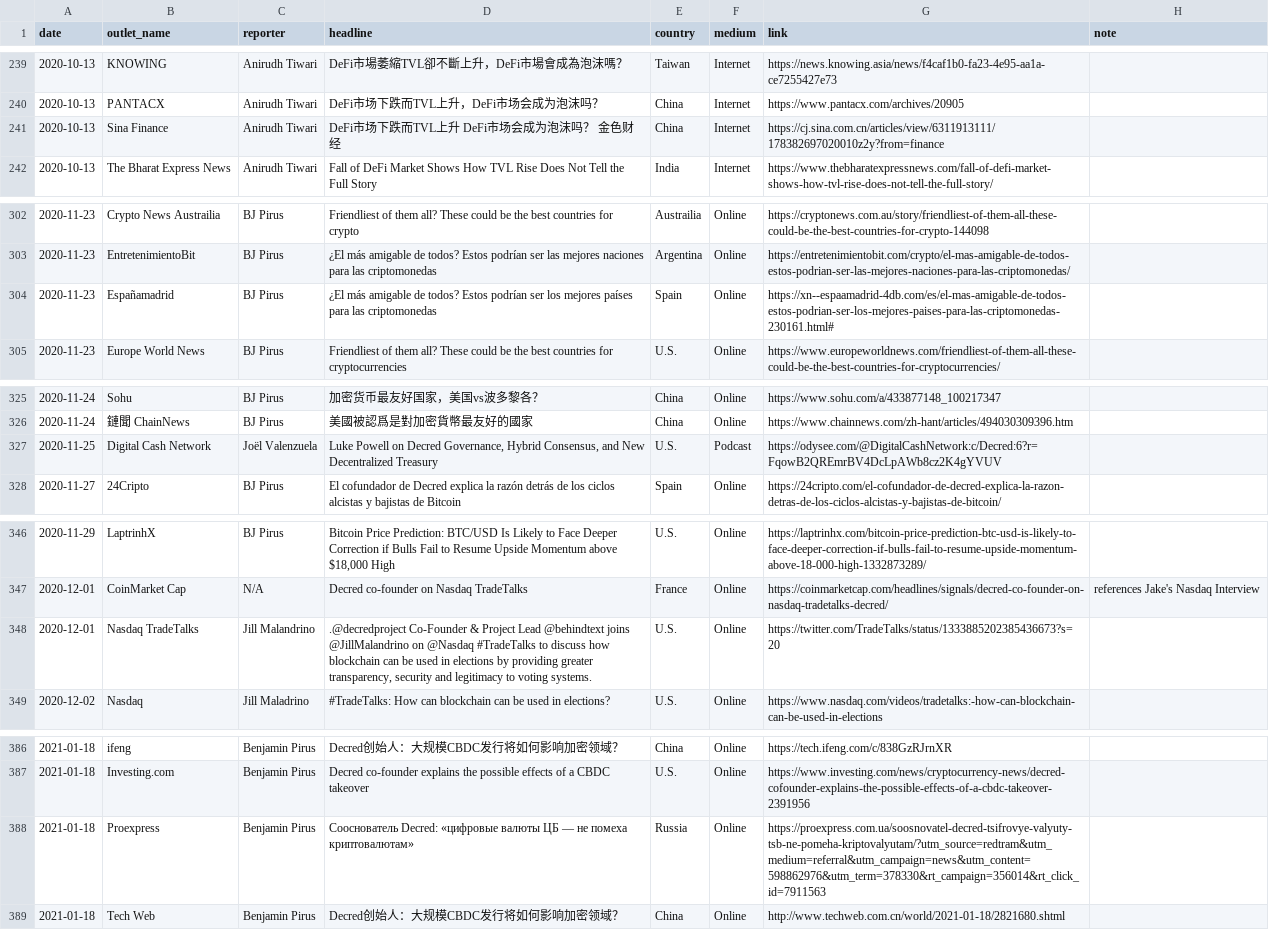
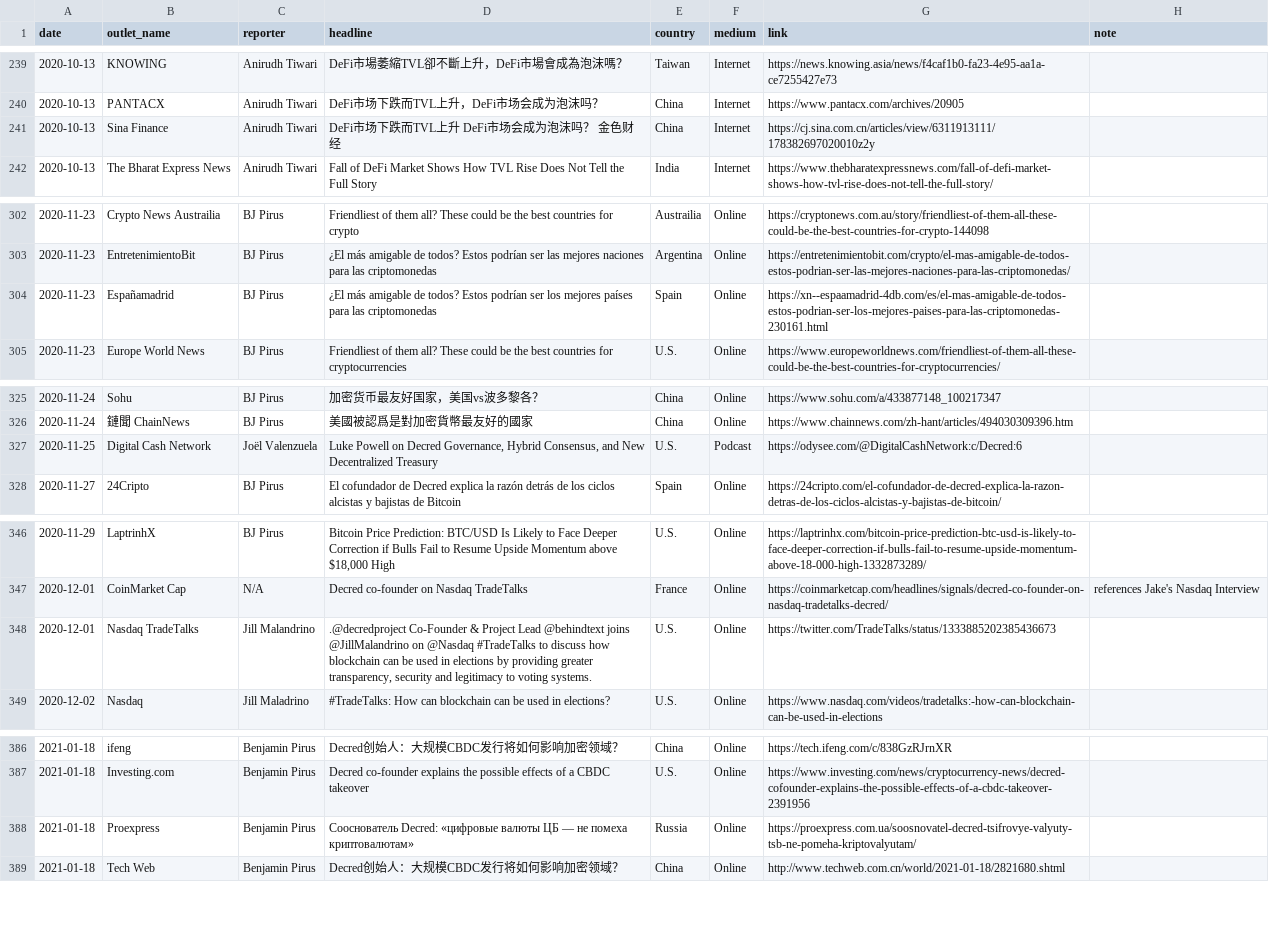
Before and after one commit to decredcommunity/outreach, a CSV file: monde-pr-media-coverage.20210129.csv, drawn as a sheet; only a part is shown, gaps mark what is left out.

Commit message:
drop link junk

```diff
--- a/monde-pr-media-coverage.20210129.csv
+++ b/monde-pr-media-coverage.20210129.csv
@@ -240,3 +240,3 @@ date,outlet_name,reporter,headline,country,medium,link,note
 2020-10-13,PANTACX,Anirudh Tiwari,DeFi市场下跌而TVL上升，DeFi市场会成为泡沫吗？,China,Internet,https://www.pantacx.com/archives/20905,
-2020-10-13,Sina Finance,Anirudh Tiwari,DeFi市场下跌而TVL上升 DeFi市场会成为泡沫吗？ 金色财经,China,Internet,https://cj.sina.com.cn/articles/view/6311913111/178382697020010z2y?from=finance,
+2020-10-13,Sina Finance,Anirudh Tiwari,DeFi市场下跌而TVL上升 DeFi市场会成为泡沫吗？ 金色财经,China,Internet,https://cj.sina.com.cn/articles/view/6311913111/178382697020010z2y,
 2020-10-13,The Bharat Express News,Anirudh Tiwari,Fall of DeFi Market Shows How TVL Rise Does Not Tell the Full Story,India,Internet,https://www.thebharatexpressnews.com/fall-of-defi-market-shows-how-tvl-rise-does-not-tell-the-full-story/,
@@ -303,3 +303,3 @@ date,outlet_name,reporter,headline,country,medium,link,note
 2020-11-23,EntretenimientoBit,BJ Pirus,¿El más amigable de todos? Estos podrían ser las mejores naciones para las criptomonedas,Argentina,Online,https://entretenimientobit.com/crypto/el-mas-amigable-de-todos-estos-podrian-ser-las-mejores-naciones-para-las-criptomonedas/,
-2020-11-23,Españamadrid,BJ Pirus,¿El más amigable de todos? Estos podrían ser los mejores países para las criptomonedas,Spain,Online,https://xn--espaamadrid-4db.com/es/el-mas-amigable-de-todos-estos-podrian-ser-los-mejores-paises-para-las-criptomonedas-230161.html#,
+2020-11-23,Españamadrid,BJ Pirus,¿El más amigable de todos? Estos podrían ser los mejores países para las criptomonedas,Spain,Online,https://xn--espaamadrid-4db.com/es/el-mas-amigable-de-todos-estos-podrian-ser-los-mejores-paises-para-las-criptomonedas-230161.html,
 2020-11-23,Europe World News,BJ Pirus,Friendliest of them all? These could be the best countries for cryptocurrencies,U.S.,Online,https://www.europeworldnews.com/friendliest-of-them-all-these-could-be-the-best-countries-for-cryptocurrencies/,
@@ -326,3 +326,3 @@ date,outlet_name,reporter,headline,country,medium,link,note
 2020-11-24,鏈聞 ChainNews,BJ Pirus,美國被認爲是對加密貨幣最友好的國家,China,Online,https://www.chainnews.com/zh-hant/articles/494030309396.htm,
-2020-11-25,Digital Cash Network,Joël Valenzuela,"Luke Powell on Decred Governance, Hybrid Consensus, and New Decentralized Treasury",U.S.,Podcast,https://odysee.com/@DigitalCashNetwork:c/Decred:6?r=FqowB2QREmrBV4DcLpAWb8cz2K4gYVUV,
+2020-11-25,Digital Cash Network,Joël Valenzuela,"Luke Powell on Decred Governance, Hybrid Consensus, and New Decentralized Treasury",U.S.,Podcast,https://odysee.com/@DigitalCashNetwork:c/Decred:6,
 2020-11-27,24Cripto,BJ Pirus,El cofundador de Decred explica la razón detrás de los ciclos alcistas y bajistas de Bitcoin,Spain,Online,https://24cripto.com/el-cofundador-de-decred-explica-la-razon-detras-de-los-ciclos-alcistas-y-bajistas-de-bitcoin/,
@@ -347,3 +347,3 @@ date,outlet_name,reporter,headline,country,medium,link,note
 2020-12-01,CoinMarket Cap,N/A,Decred co-founder on Nasdaq TradeTalks,France,Online,https://coinmarketcap.com/headlines/signals/decred-co-founder-on-nasdaq-tradetalks-decred/,references Jake's Nasdaq Interview
-2020-12-01,Nasdaq TradeTalks,Jill Malandrino,".@decredproject Co-Founder & Project Lead @behindtext joins @JillMalandrino on @Nasdaq #TradeTalks to discuss how blockchain can be used in elections by providing greater transparency, security and legitimacy to voting systems.",U.S.,Online,https://twitter.com/TradeTalks/status/1333885202385436673?s=20,
+2020-12-01,Nasdaq TradeTalks,Jill Malandrino,".@decredproject Co-Founder & Project Lead @behindtext joins @JillMalandrino on @Nasdaq #TradeTalks to discuss how blockchain can be used in elections by providing greater transparency, security and legitimacy to voting systems.",U.S.,Online,https://twitter.com/TradeTalks/status/1333885202385436673,
 2020-12-02,Nasdaq,Jill Maladrino,#TradeTalks: How can blockchain can be used in elections?,U.S.,Online,https://www.nasdaq.com/videos/tradetalks:-how-can-blockchain-can-be-used-in-elections,
@@ -387,3 +387,3 @@ date,outlet_name,reporter,headline,country,medium,link,note
 2021-01-18,Investing.com,Benjamin Pirus,Decred co-founder explains the possible effects of a CBDC takeover,U.S.,Online,https://www.investing.com/news/cryptocurrency-news/decred-cofounder-explains-the-possible-effects-of-a-cbdc-takeover-2391956,
-2021-01-18,Proexpress,Benjamin Pirus,Сооснователь Decred: «цифровые валюты ЦБ — не помеха криптовалютам»,Russia,Online,https://proexpress.com.ua/soosnovatel-decred-tsifrovye-valyuty-tsb-ne-pomeha-kriptovalyutam/?utm_source=redtram&utm_medium=referral&utm_campaign=news&utm_content=598862976&utm_term=378330&rt_campaign=356014&rt_click_id=7911563,
+2021-01-18,Proexpress,Benjamin Pirus,Сооснователь Decred: «цифровые валюты ЦБ — не помеха криптовалютам»,Russia,Online,https://proexpress.com.ua/soosnovatel-decred-tsifrovye-valyuty-tsb-ne-pomeha-kriptovalyutam/,
 2021-01-18,Tech Web,Benjamin Pirus,Decred创始人：大规模CBDC发行将如何影响加密领域？,China,Online,http://www.techweb.com.cn/world/2021-01-18/2821680.shtml,
```
